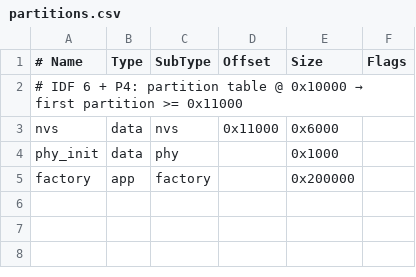
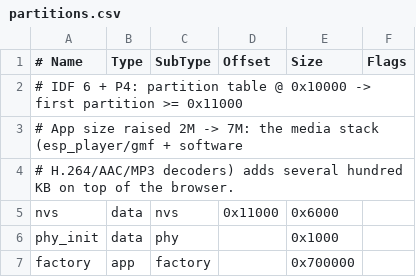
Before and after one commit to megavatt05/JC1060P470C-camera-photo-app, a CSV file: partitions.csv, drawn as a sheet.

Commit message:
feat(media): internet radio and video playback via esp_player
Radio: HTTP(S) MP3/AAC streams through esp_player (esp-gmf) rendered to
the board ES8311 codec (I2S0 dout=9 ws=10 bclk=12 mclk=13, PA on GPIO11,
codec on the touch I2C bus). Six RU/intl presets with an active-station
highlight, volume, pause/stop, and background playback while browsing.

Video: MP4 (H.264 + AAC) over HTTP(S) decoded and rendered onto the DPI
panel frame buffers through esp_video_render's LCD backend (PPA scale +
BT601 color convert). Three presets plus a custom URL typed on the
on-screen keyboard. While video plays the render owns the panel and the
browser UI stops drawing until stop/finish/tap.

Stack pinned to the esp-gmf 1.0.x line: gmf_audio 1.1 pulls
esp_audio_effects 1.4+ whose prebuilt P4 library requires chip rev >= 3.0
(this board is rev v1.3); esp_codec_dev pinned to stable 1.6.2 (semver
admits 2.0.0-beta prereleases inside ^1.6). Transitive components are
listed explicitly so a cold configure resolves without $CONFIG matches.

App partition 2M -> 7M (binary 0.86 -> 2.2 MB with prebuilt decoders);
SPIRAM_USE_MALLOC enabled for the media tasks.

```diff
--- a/partitions.csv
+++ b/partitions.csv
@@ -1,5 +1,7 @@
 # Name,   Type, SubType, Offset,  Size, Flags
-# IDF 6 + P4: partition table @ 0x10000 → first partition >= 0x11000
+# IDF 6 + P4: partition table @ 0x10000 -> first partition >= 0x11000
+# App size raised 2M -> 7M: the media stack (esp_player/gmf + software
+# H.264/AAC/MP3 decoders) adds several hundred KB on top of the browser.
 nvs,      data, nvs,     0x11000, 0x6000,
 phy_init, data, phy,     ,        0x1000,
-factory,  app,  factory, ,        0x200000,
+factory,  app,  factory, ,        0x700000,
```
Also changed, not shown: 14 other files.
